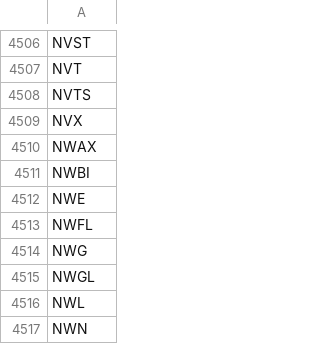
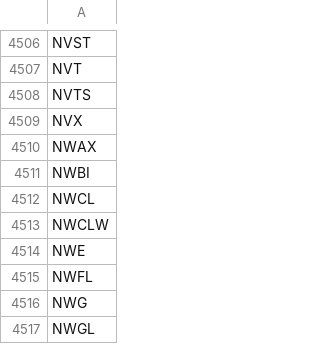
Before and after one commit to gitdhirajsv/Azalyst-Stock-Intelligence, a CSV file: global_tickers.csv, drawn as a sheet; only a part is shown, gaps mark what is left out; the shorter side is filled out with more unchanged rows; the diff names each change by its address in the sheet, - before the commit and + after, or states it on an @@ line.

```diff
--- a/global_tickers.csv
+++ b/global_tickers.csv
+row 4512: NWCL
+row 4513: NWCLW
```
Also changed, not shown: 5 other files.
